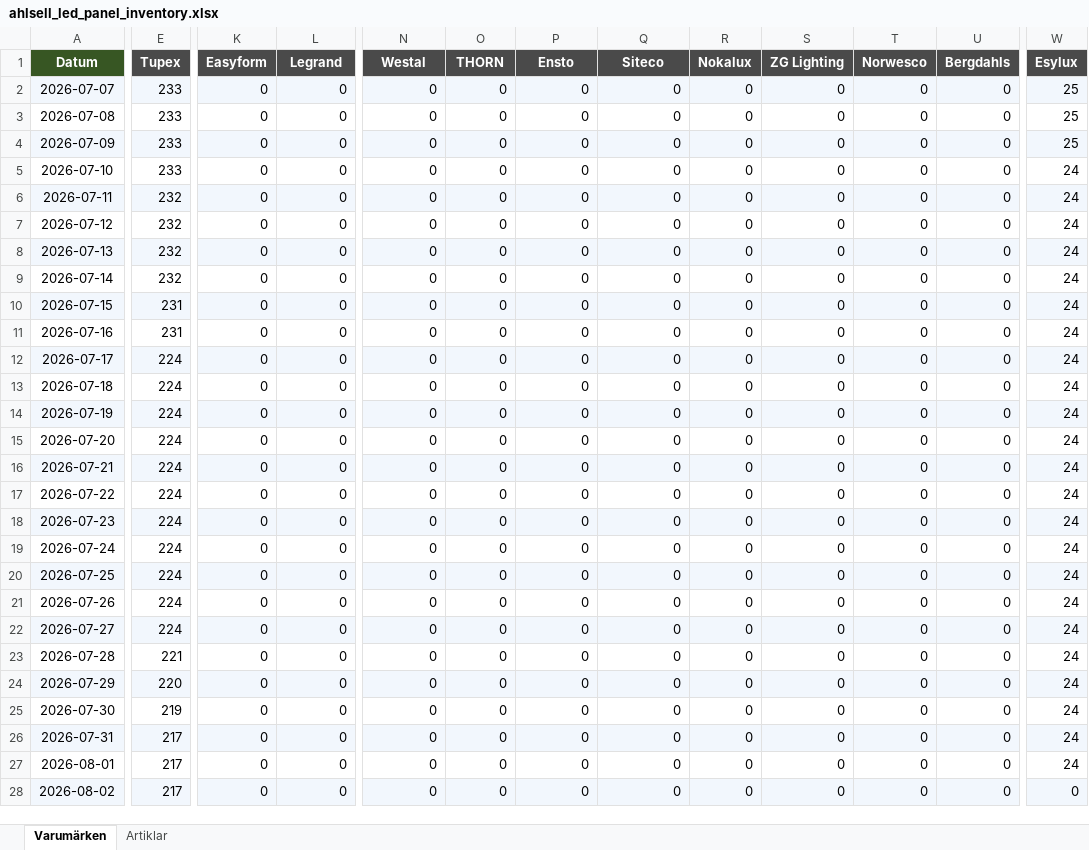
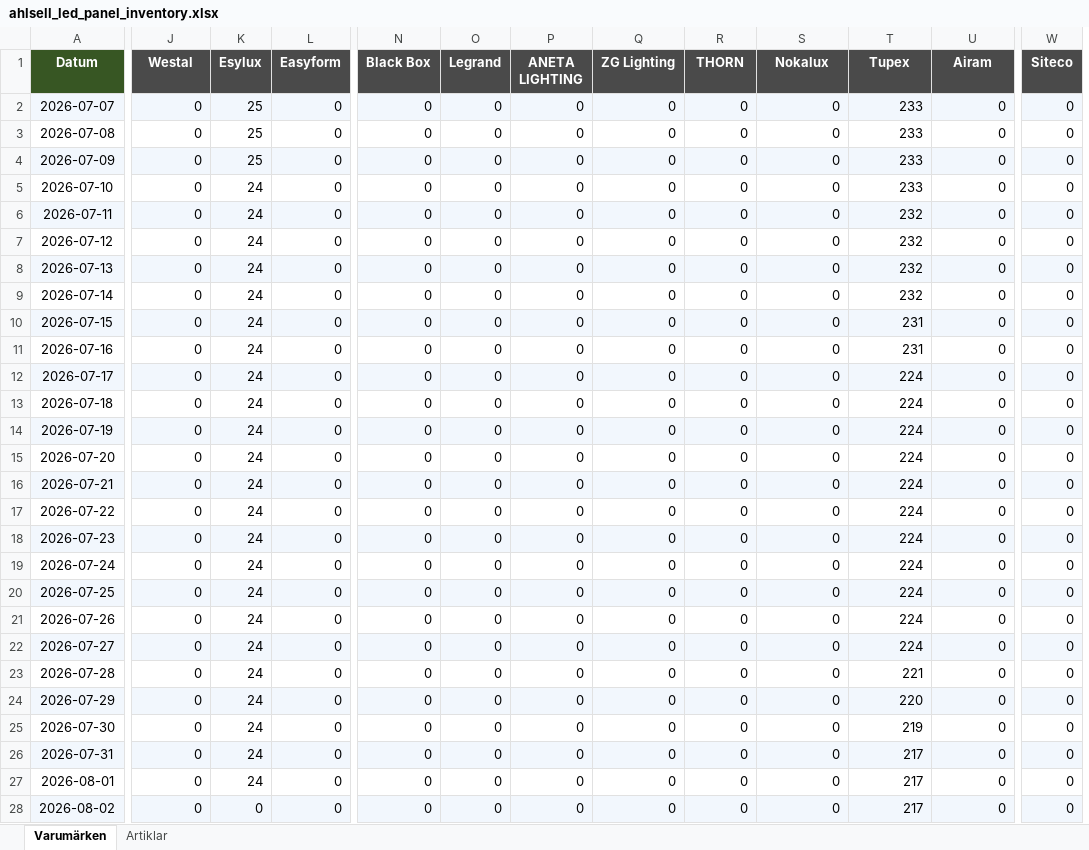
Before and after one commit to Flossan1337/Scraper, an Excel workbook: data/ahlsell_led_panel_inventory.xlsx, sheet Varumärken, drawn as a sheet; only a part is shown, gaps mark what is left out; values as stored, in another font and other column widths than the file's, no borders; removed rows and columns are numbered as before the commit, all else as after; the diff covers the shown part only; the diff names each change by its address in the sheet, - before the commit and + after, or states it on an @@ line.

```diff
--- a/data/ahlsell_led_panel_inventory.xlsx (sheet Varumärken)
+++ b/data/ahlsell_led_panel_inventory.xlsx (sheet Varumärken)
-column E (Tupex), rows 2-28: 233 | 233 | 233 | 233 | 232 | 232 | 232 | 232 | 231 | 231 | 224 | 224 | 224 | 224 | 224 | 224 | 224 | 224 | 224 | 224 | 224 | 221 | 220 | 219 | 217 | 217 | 217
+column K (Esylux), rows 2-28: 25 | 25 | 25 | 24 | 24 | 24 | 24 | 24 | 24 | 24 | 24 | 24 | 24 | 24 | 24 | 24 | 24 | 24 | 24 | 24 | 24 | 24 | 24 | 24 | 24 | 24 | 0
-J1: Easyform
+J1: Westal
-L1: Legrand
+L1: Easyform
-N1: Westal
+N1: Black Box
-O1: THORN
+O1: Legrand
-P1: Ensto
+P1: ANETA LIGHTING
-Q1: Siteco
+Q1: ZG Lighting
-R1: Nokalux
+R1: THORN
-S1: ZG Lighting
+S1: Nokalux
-T1: Norwesco
+T1: Tupex
-U1: Bergdahls
+U1: Airam
-W1: Esylux
+W1: Siteco
-T2:T5 (Tupex): 0
+T2:T5 (Tupex): 233
-W2:W4 (Siteco): 25
+W2:W4 (Siteco): 0
-W5:W27 (Siteco): 24
+W5:W27 (Siteco): 0
-T6:T9 (Tupex): 0
+T6:T9 (Tupex): 232
-T10:T11 (Tupex): 0
+T10:T11 (Tupex): 231
-T12:T22 (Tupex): 0
+T12:T22 (Tupex): 224
-T23 (Tupex): 0
+T23 (Tupex): 221
-T24 (Tupex): 0
+T24 (Tupex): 220
-T25 (Tupex): 0
+T25 (Tupex): 219
-T26:T28 (Tupex): 0
+T26:T28 (Tupex): 217
```
Also changed, not shown: 1 added row and 186 edited cells elsewhere in this sheet, sheet Artiklar, data/ahlsell_plejd_inventory.xlsx, data/anoto_inventory.xlsx, 20 other files.
